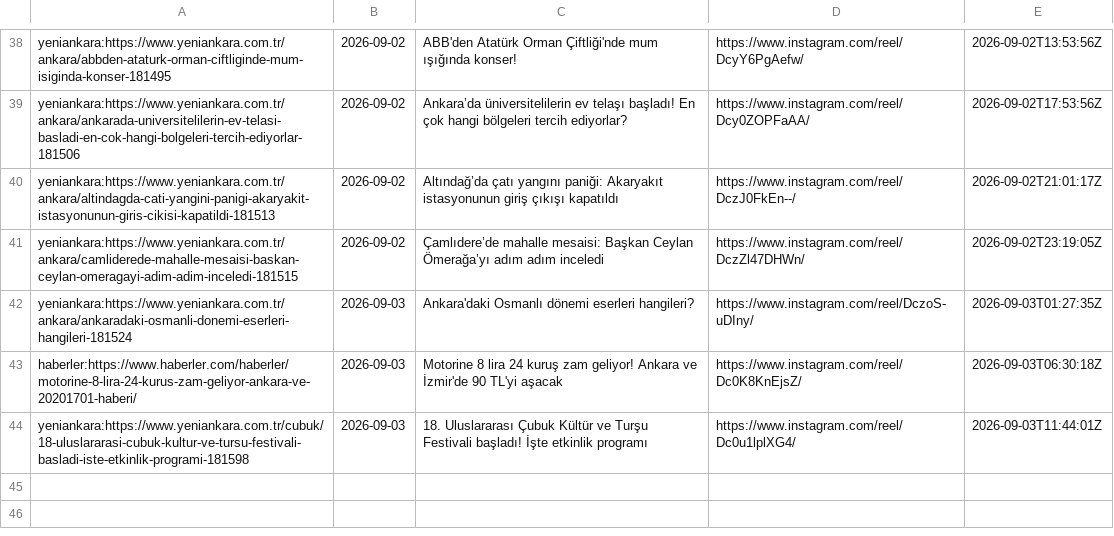
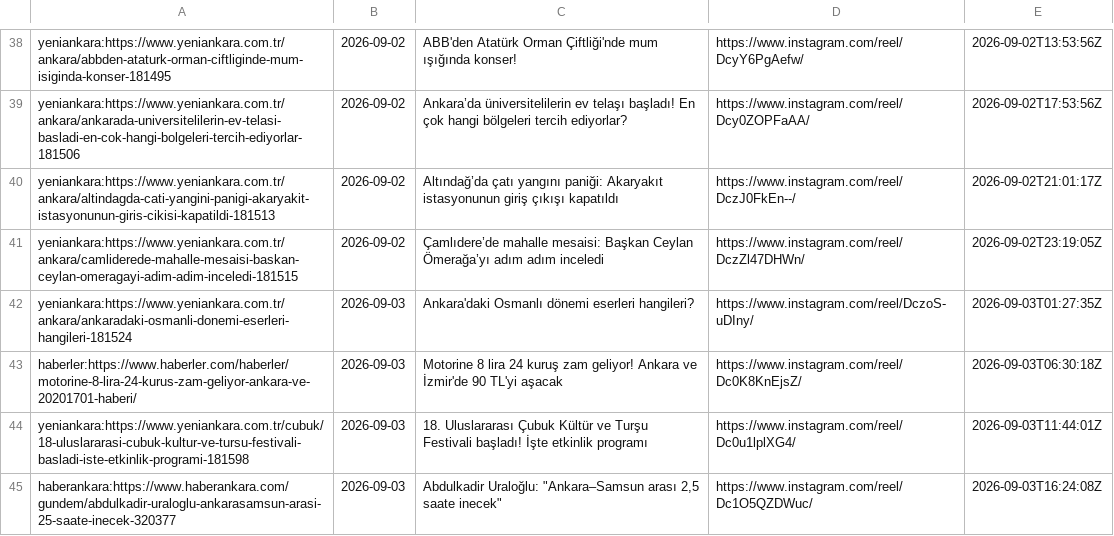
Before and after one commit to beachturk/6saniyedeankara-pipeline, a CSV file: projects/ankara/state.csv, drawn as a sheet; only a part is shown, gaps mark what is left out; the diff names each change by its address in the sheet, - before the commit and + after, or states it on an @@ line.

```diff
--- a/projects/ankara/state.csv
+++ b/projects/ankara/state.csv
+row 45: haberankara:https://www.haberankara.com/gundem/abdulkadir-uraloglu-ankarasamsun-arasi-25-saate-inecek-320377 | 2026-09-03 | Abdulkadir Uraloğlu: "Ankara–Samsun arası 2,5 saate inecek" | https://www.instagram.com/reel/Dc1O5QZDWuc/ | 2026-09-03T16:24:08Z
```
